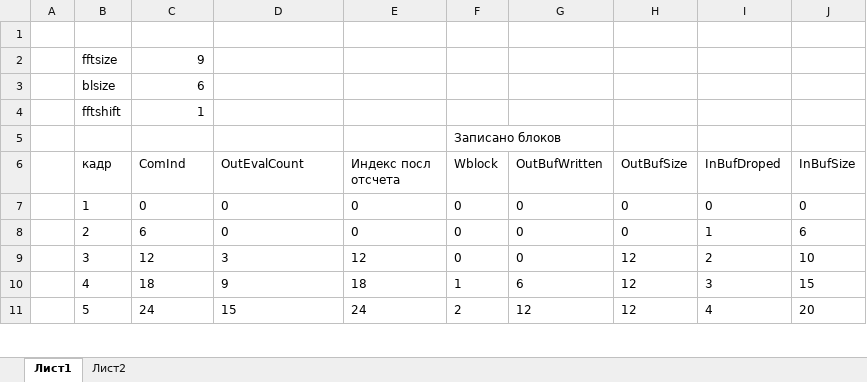
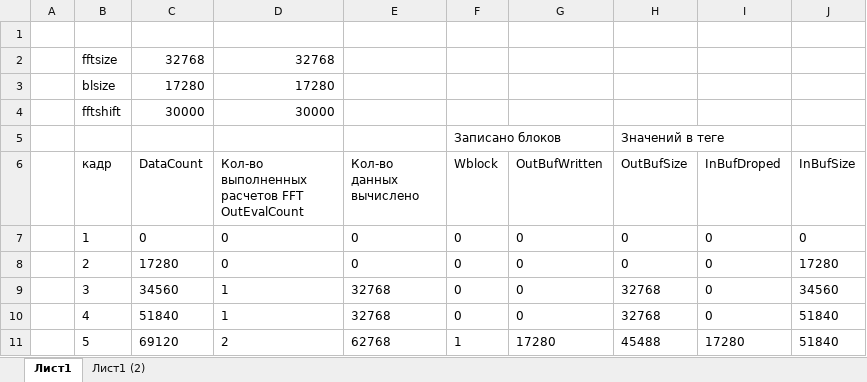
Before and after one commit to Oburec1985/OburecGH, an Excel workbook: docs/plgFFTFlt_расчет кадра.xlsx, sheet Лист1, drawn as a sheet; only a part is shown; values as stored, in another font and other column widths than the file's, no borders; conditional formats not drawn; ↵ is a line break in a cell; the diff covers the shown part only; the diff names each change by its address in the sheet, - before the commit and + after, or states it on an @@ line.

```diff
--- a/docs/plgFFTFlt_расчет кадра.xlsx (sheet Лист1)
+++ b/docs/plgFFTFlt_расчет кадра.xlsx (sheet Лист1)
-sheet tab: Лист2
+sheet tab: Лист1 (2)
-C2 (DataCount): 9
+C2 (DataCount): 32768
-D2: (empty)
+D2: 32768
-C3 (DataCount): 6
+C3 (DataCount): 17280
-D3: (empty)
+D3: 17280
-C4 (DataCount): 1
+C4 (DataCount): 30000
-D4: (empty)
+D4: 30000
-H5 (OutBufSize): (empty)
+H5 (OutBufSize): Значений в теге
-C6: ComInd
+C6: DataCount
-D6: OutEvalCount
+D6: Кол-во выполненных расчетов FFT ↵ OutEvalCount
-E6: Индекс посл отсчета
+E6: Кол-во данных вычислено
-C8 (DataCount): 6
+C8 (DataCount): 17280
-I8 (InBufDroped): 1
+I8 (InBufDroped): 0
-J8 (InBufSize): 6
+J8 (InBufSize): 17280
-C9 (DataCount): 12
+C9 (DataCount): 34560
-D9: 3
+D9: 1
-E9 (Кол-во данных вычислено): 12
+E9 (Кол-во данных вычислено): 32768
-H9:H10 (OutBufSize): 12
+H9:H10 (OutBufSize): 32768
-I9 (InBufDroped): 2
+I9 (InBufDroped): 0
-J9 (InBufSize): 10
+J9 (InBufSize): 34560
-C10 (DataCount): 18
+C10 (DataCount): 51840
-D10: 9
+D10: 1
-E10 (Кол-во данных вычислено): 18
+E10 (Кол-во данных вычислено): 32768
-F10 (Wblock): 1
+F10 (Wblock): 0
-G10 (OutBufWritten): 6
+G10 (OutBufWritten): 0
-I10 (InBufDroped): 3
+I10 (InBufDroped): 0
-J10 (InBufSize): 15
+J10 (InBufSize): 51840
-C11 (DataCount): 24
+C11 (DataCount): 69120
-D11: 15
+D11: 2
-E11 (Кол-во данных вычислено): 24
+E11 (Кол-во данных вычислено): 62768
-F11 (Wblock): 2
+F11 (Wblock): 1
-G11 (OutBufWritten): 12
+G11 (OutBufWritten): 17280
-H11 (OutBufSize): 12
+H11 (OutBufSize): 45488
-I11 (InBufDroped): 4
+I11 (InBufDroped): 17280
-J11 (InBufSize): 20
+J11 (InBufSize): 51840
```
Also changed, not shown: 246 edited cells elsewhere in this sheet, 4 other files.
